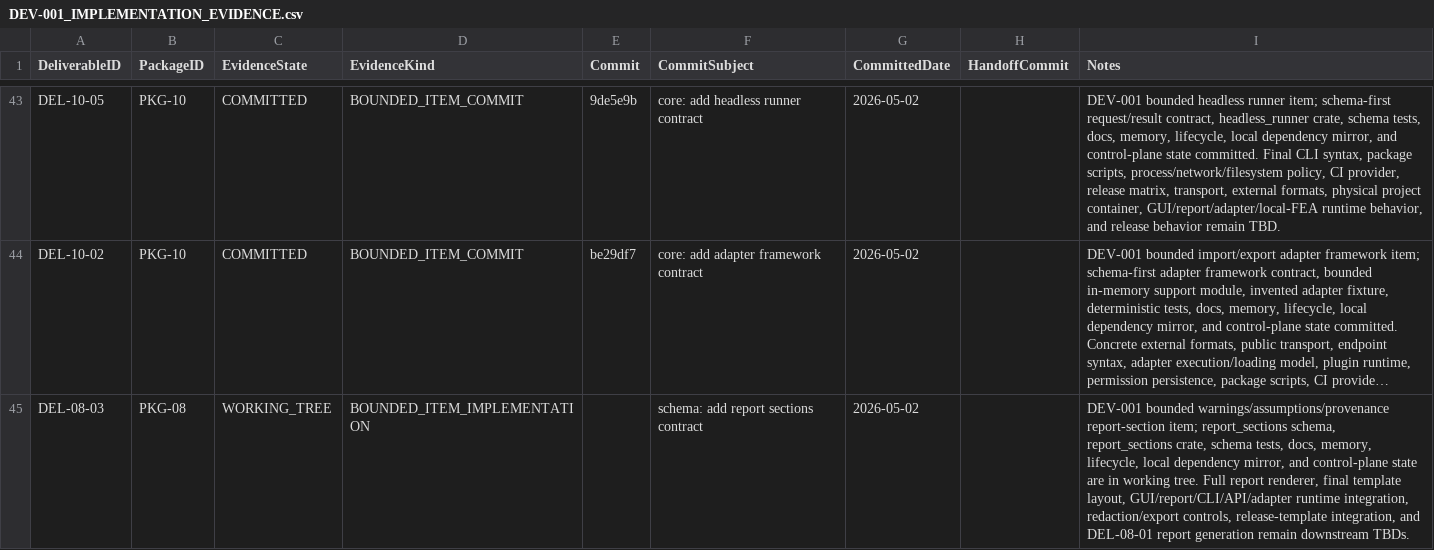
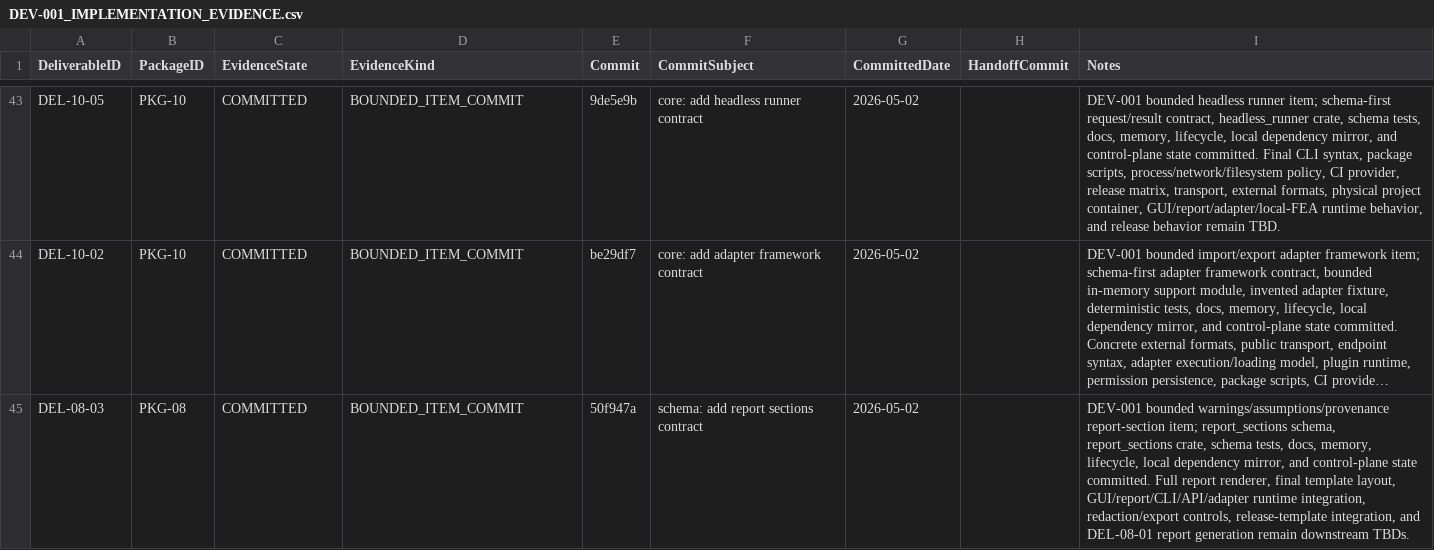
Before and after one commit to sgttomas/chirality-piping, a CSV file: execution/_Coordination/DEV-001_IMPLEMENTATION_EVIDENCE.csv, drawn as a sheet; only a part is shown, gaps mark what is left out; long unchanged cells end in …; the diff names each change by its address in the sheet, - before the commit and + after, or states it on an @@ line.

```diff
--- a/execution/_Coordination/DEV-001_IMPLEMENTATION_EVIDENCE.csv
+++ b/execution/_Coordination/DEV-001_IMPLEMENTATION_EVIDENCE.csv
-C45 (EvidenceState): WORKING_TREE
+C45 (EvidenceState): COMMITTED
-D45 (EvidenceKind): BOUNDED_ITEM_IMPLEMENTATION
+D45 (EvidenceKind): BOUNDED_ITEM_COMMIT
-E45 (Commit): (empty)
+E45 (Commit): 50f947a
-I45 (Notes): …control-plane state are in working tree. Full report…
+I45 (Notes): …control-plane state committed. Full report…
```
Also changed, not shown: execution/_Coordination/DEV-001_BLOCKER_QUEUE.csv, 3 other files.
